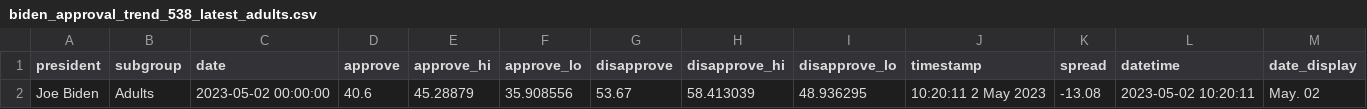
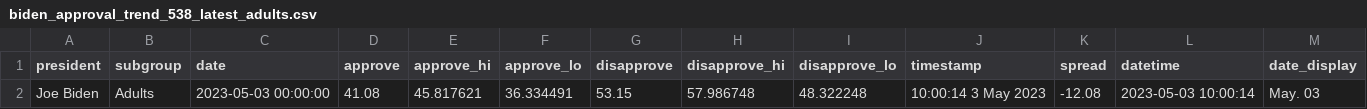
Before and after one commit to stiles/biden-polls, a CSV file: data/processed/biden_approval_trend_538_latest_adults.csv, drawn as a sheet.

```diff
--- a/data/processed/biden_approval_trend_538_latest_adults.csv
+++ b/data/processed/biden_approval_trend_538_latest_adults.csv
@@ -1,2 +1,2 @@
 president,subgroup,date,approve,approve_hi,approve_lo,disapprove,disapprove_hi,disapprove_lo,timestamp,spread,datetime,date_display
-Joe Biden,Adults,2023-05-02 00:00:00,40.6,45.28879,35.908556,53.67,58.413039,48.936295,10:20:11  2 May 2023,-13.08,2023-05-02 10:20:11,May. 02
+Joe Biden,Adults,2023-05-03 00:00:00,41.08,45.817621,36.334491,53.15,57.986748,48.322248,10:00:14  3 May 2023,-12.08,2023-05-03 10:00:14,May. 03
```
Also changed, not shown: data/processed/biden_approval_trend_538_adults.csv, data/processed/biden_approval_trend_538_all_polls.csv, 3 other files.
